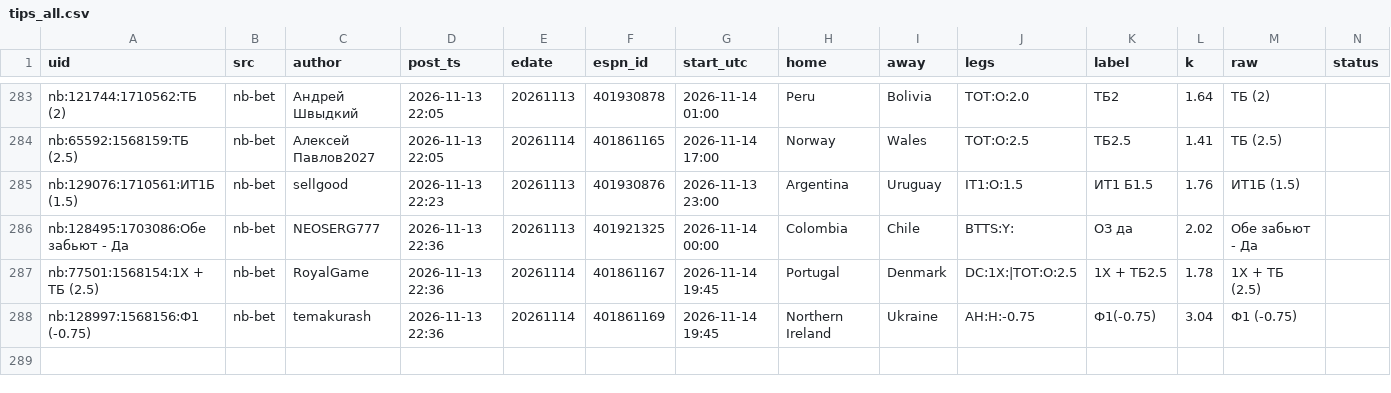
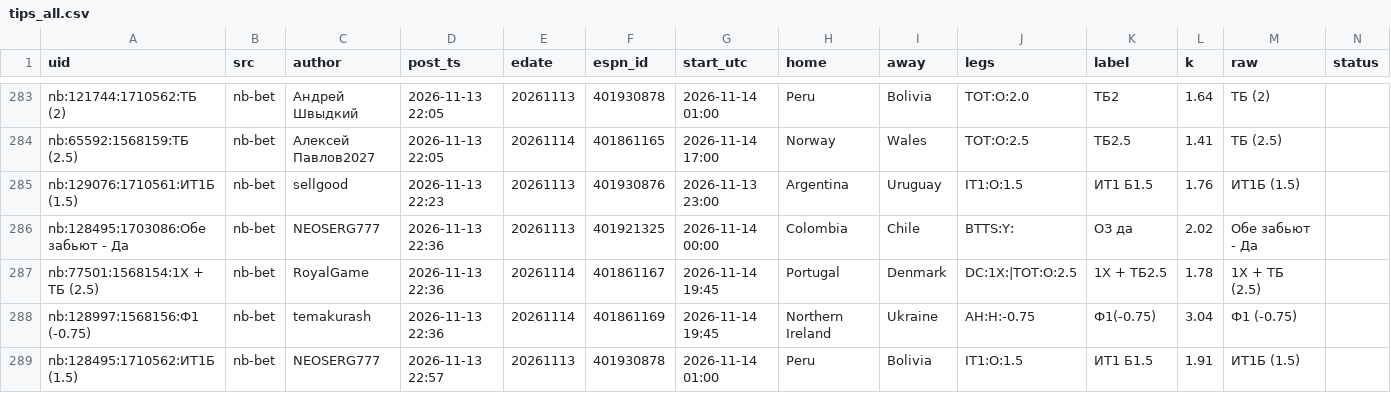
Before and after one commit to vassoffat-cell/tennisbot, a CSV file: football/data/tips/tips_all.csv, drawn as a sheet; only a part is shown, gaps mark what is left out; rows hold the shown columns only; the diff names each change by its address in the sheet, - before the commit and + after, or states it on an @@ line.

Commit message:
Football data 2026-11-13

```diff
--- a/football/data/tips/tips_all.csv
+++ b/football/data/tips/tips_all.csv
+row 289: nb:128495:1710562:ИТ1Б (1.5) | nb-bet | NEOSERG777 | 2026-11-13 22:57 | 20261113 | 401930878 | 2026-11-14 01:00 | Peru | Bolivia | IT1:O:1.5 | ИТ1 Б1.5 | 1.91 | ИТ1Б (1.5)
```
Also changed, not shown: 2 other files.
